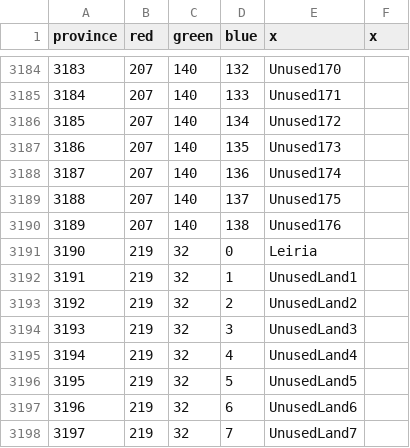
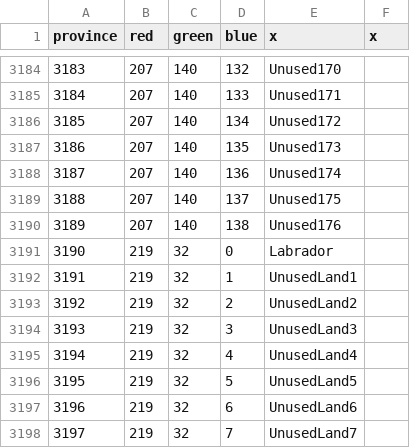
Before and after one commit to MigBat/BeyondTheCape, a CSV file: map/definition.csv, drawn as a sheet; only a part is shown, gaps mark what is left out.

Commit message:
new colonial regions. fixed bugs in ccw. portugal ai completes missions more easily. mercantilism back to vanilla values. fixed braganca plot disaster bugs. fixed spice trade conflict bugs.

```diff
--- a/map/definition.csv
+++ b/map/definition.csv
@@ -3190,3 +3190,3 @@ province;red;green;blue;x;x
 3189;207;140;138;Unused176;
-3190;219;32;0;Leiria;
+3190;219;32;0;Labrador;
 3191;219;32;1;UnusedLand1;
```
Also changed, not shown: 26 other files.
